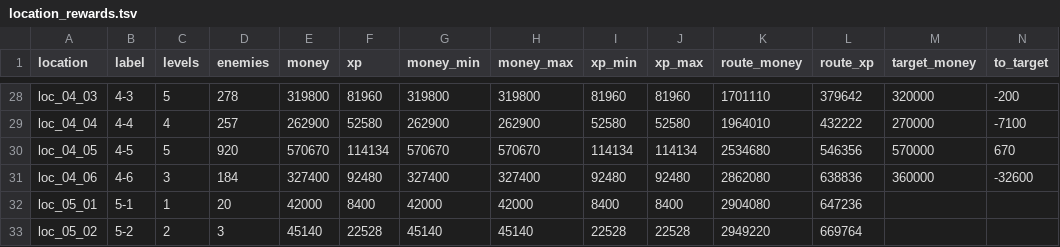
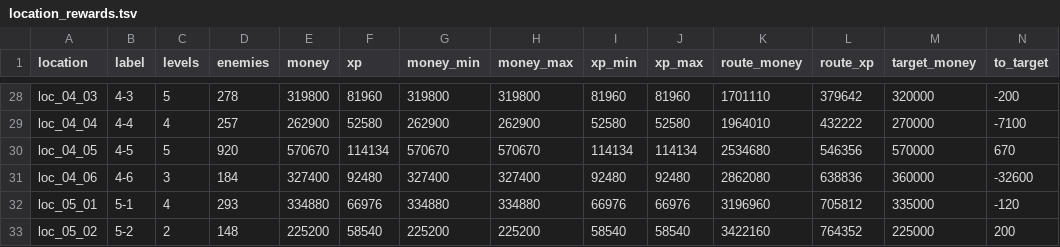
Before and after one commit to BarVit/UnityHomeWorks, a TSV file: Flappy Terminator/Assets/Data/Reports/location_rewards.tsv, drawn as a sheet; only a part is shown, gaps mark what is left out; the diff covers the shown part only; the diff names each change by its address in the sheet, - before the commit and + after, or states it on an @@ line.

```diff
--- a/Flappy Terminator/Assets/Data/Reports/location_rewards.tsv
+++ b/Flappy Terminator/Assets/Data/Reports/location_rewards.tsv
-C32 (levels): 1
+C32 (levels): 4
-D32 (enemies): 20
+D32 (enemies): 293
-E32 (money): 42000
+E32 (money): 334880
-F32 (xp): 8400
+F32 (xp): 66976
-G32 (money_min): 42000
+G32 (money_min): 334880
-H32 (money_max): 42000
+H32 (money_max): 334880
-I32 (xp_min): 8400
+I32 (xp_min): 66976
-J32 (xp_max): 8400
+J32 (xp_max): 66976
-K32 (route_money): 2904080
+K32 (route_money): 3196960
-L32 (route_xp): 647236
+L32 (route_xp): 705812
-M32 (target_money): (empty)
+M32 (target_money): 335000
-N32 (to_target): (empty)
+N32 (to_target): -120
-D33 (enemies): 3
+D33 (enemies): 148
-E33 (money): 45140
+E33 (money): 225200
-F33 (xp): 22528
+F33 (xp): 58540
-G33 (money_min): 45140
+G33 (money_min): 225200
-H33 (money_max): 45140
+H33 (money_max): 225200
-I33 (xp_min): 22528
+I33 (xp_min): 58540
-J33 (xp_max): 22528
+J33 (xp_max): 58540
-K33 (route_money): 2949220
+K33 (route_money): 3422160
-L33 (route_xp): 669764
+L33 (route_xp): 764352
-M33 (target_money): (empty)
+M33 (target_money): 225000
-N33 (to_target): (empty)
+N33 (to_target): 200
```
Also changed, not shown: 88 edited cells elsewhere in this file, Flappy Terminator/Assets/Data/Tables/locations.tsv, 4 other files.
